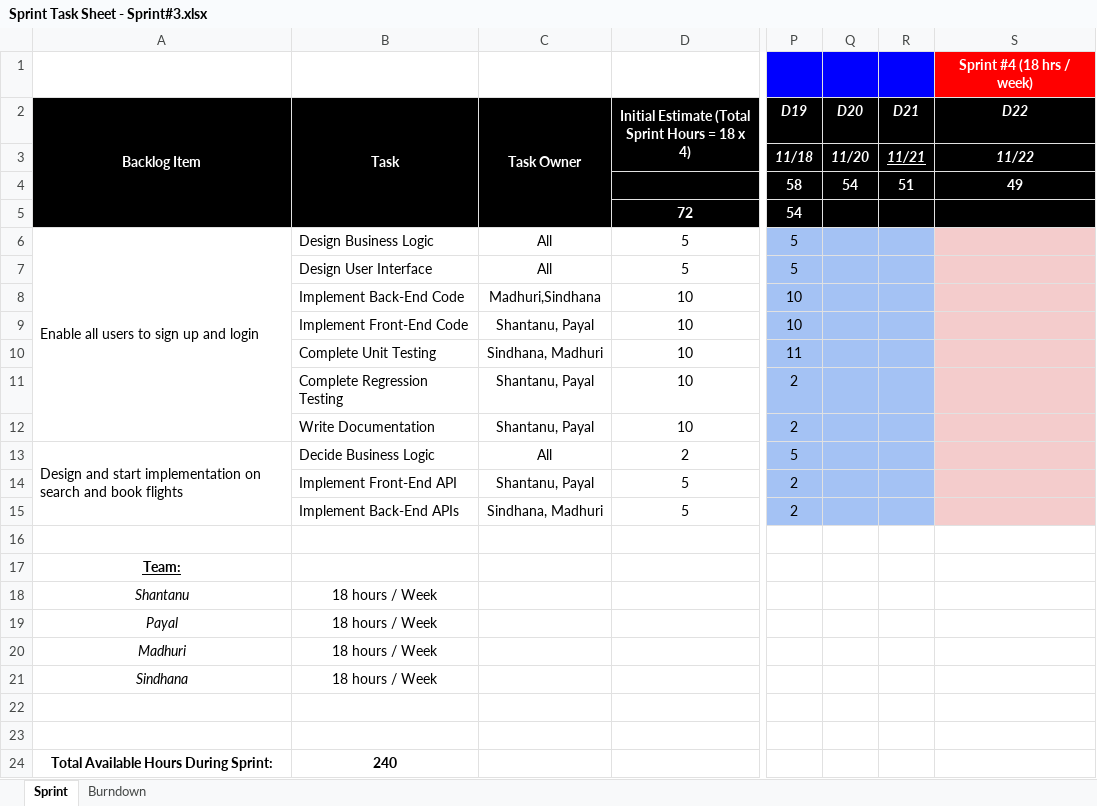
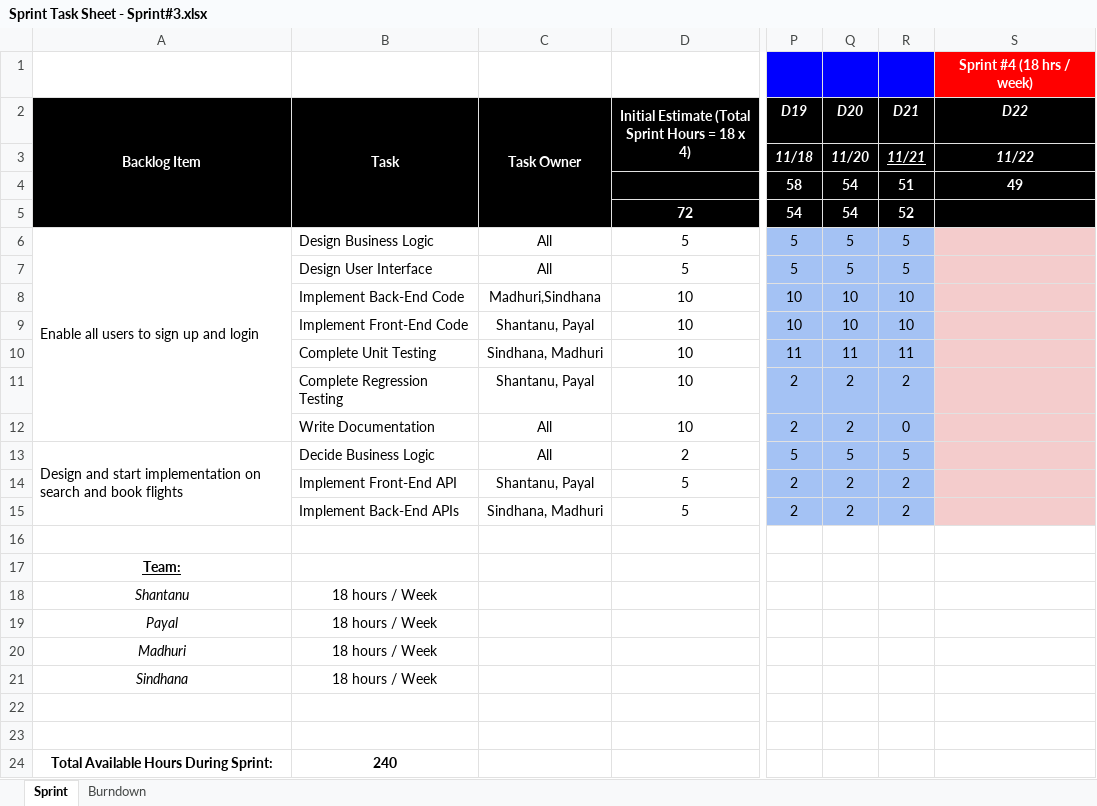
Before and after one commit to gopinathsjsu/team-project-allstars, an Excel workbook: Scrum Task Sheet/Sprint Task Sheet - Sprint#3.xlsx, sheet Sprint, drawn as a sheet; only a part is shown, gaps mark what is left out; values as stored, in another font and other column widths than the file's, no borders; the diff names each change by its address in the sheet, - before the commit and + after, or states it on an @@ line.

Commit message:
Sprint #3-Final

```diff
--- a/Scrum Task Sheet/Sprint Task Sheet - Sprint#3.xlsx (sheet Sprint)
+++ b/Scrum Task Sheet/Sprint Task Sheet - Sprint#3.xlsx (sheet Sprint)
-Q5 (D20): (empty)
+Q5 (D20): 54
-R5 (D21): (empty)
+R5 (D21): 52
-Q6:Q7 (D20): (empty)
+Q6:Q7 (D20): 5
-R6:R7 (D21): (empty)
+R6:R7 (D21): 5
-Q8:Q9 (D20): (empty)
+Q8:Q9 (D20): 10
-R8:R9 (D21): (empty)
+R8:R9 (D21): 10
-Q10 (D20): (empty)
+Q10 (D20): 11
-R10 (D21): (empty)
+R10 (D21): 11
-Q11:Q12 (D20): (empty)
+Q11:Q12 (D20): 2
-R11 (D21): (empty)
+R11 (D21): 2
-C12 (Task Owner): Shantanu, Payal
+C12 (Task Owner): All
-R12 (D21): (empty)
+R12 (D21): 0
-Q13 (D20): (empty)
+Q13 (D20): 5
-R13 (D21): (empty)
+R13 (D21): 5
-Q14:Q15 (D20): (empty)
+Q14:Q15 (D20): 2
-R14:R15 (D21): (empty)
+R14:R15 (D21): 2
```
Also changed, not shown: charts or pictures.
